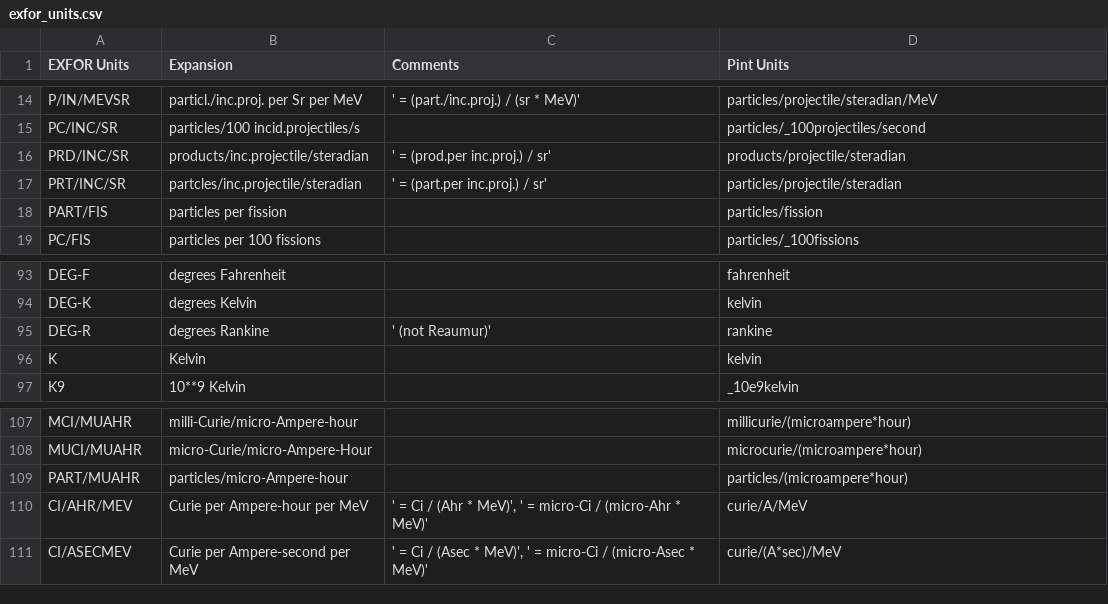
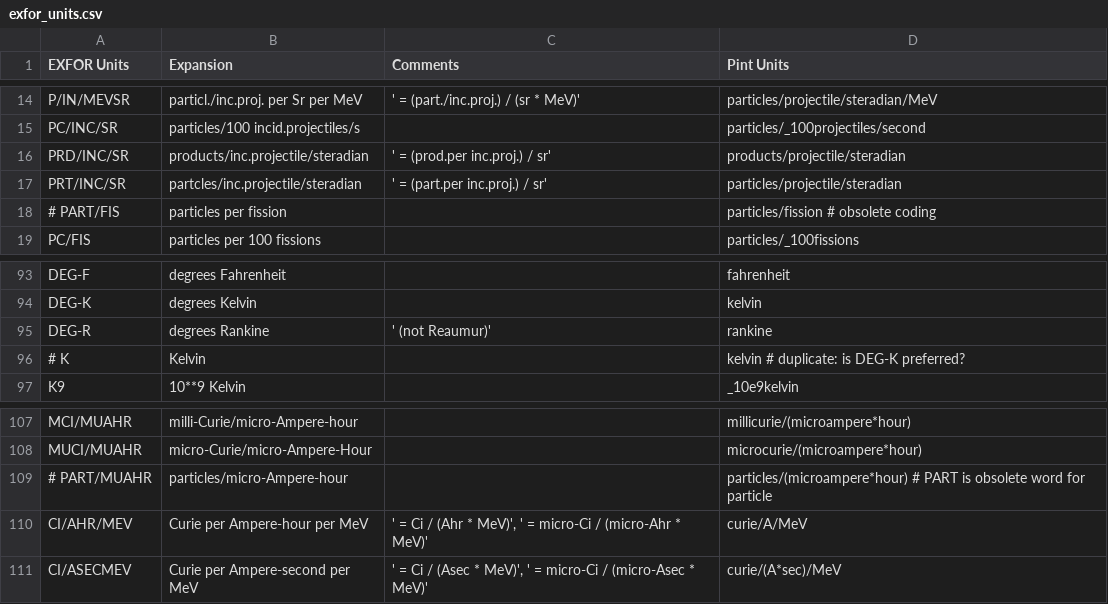
Before and after one commit to brown170/x4i, a CSV file: x4i/dicts/exfor_units.csv, drawn as a sheet; only a part is shown, gaps mark what is left out.

Commit message:
can make all common units

```diff
--- a/x4i/dicts/exfor_units.csv
+++ b/x4i/dicts/exfor_units.csv
@@ -17,3 +17,3 @@ PRD/INC/SR,products/inc.projectile/steradian,' = (prod.per inc.proj.) / sr',prod
 PRT/INC/SR,partcles/inc.projectile/steradian,' = (part.per inc.proj.) / sr',particles/projectile/steradian
-PART/FIS,particles per fission,,particles/fission
+# PART/FIS,particles per fission,,particles/fission  # obsolete coding
 PC/FIS,particles per 100 fissions,,particles/_100fissions
@@ -95,3 +95,3 @@ DEG-K,degrees Kelvin,,kelvin
 DEG-R,degrees Rankine,' (not Reaumur)',rankine
-K,Kelvin,,kelvin
+# K,Kelvin,,kelvin  # duplicate: is DEG-K preferred?
 K9,10**9 Kelvin,,_10e9kelvin
@@ -108,3 +108,3 @@ MCI/MUAHR,milli-Curie/micro-Ampere-hour,,millicurie/(microampere*hour)
 MUCI/MUAHR,micro-Curie/micro-Ampere-Hour,,microcurie/(microampere*hour)
-PART/MUAHR,particles/micro-Ampere-hour,,particles/(microampere*hour)
+# PART/MUAHR,particles/micro-Ampere-hour,,particles/(microampere*hour) # PART is obsolete word for particle
 CI/AHR/MEV,Curie per Ampere-hour per MeV,"' = Ci / (Ahr * MeV)', ' = micro-Ci / (micro-Ahr * MeV)'",curie/A/MeV
```
Also changed, not shown: 2 other files.
